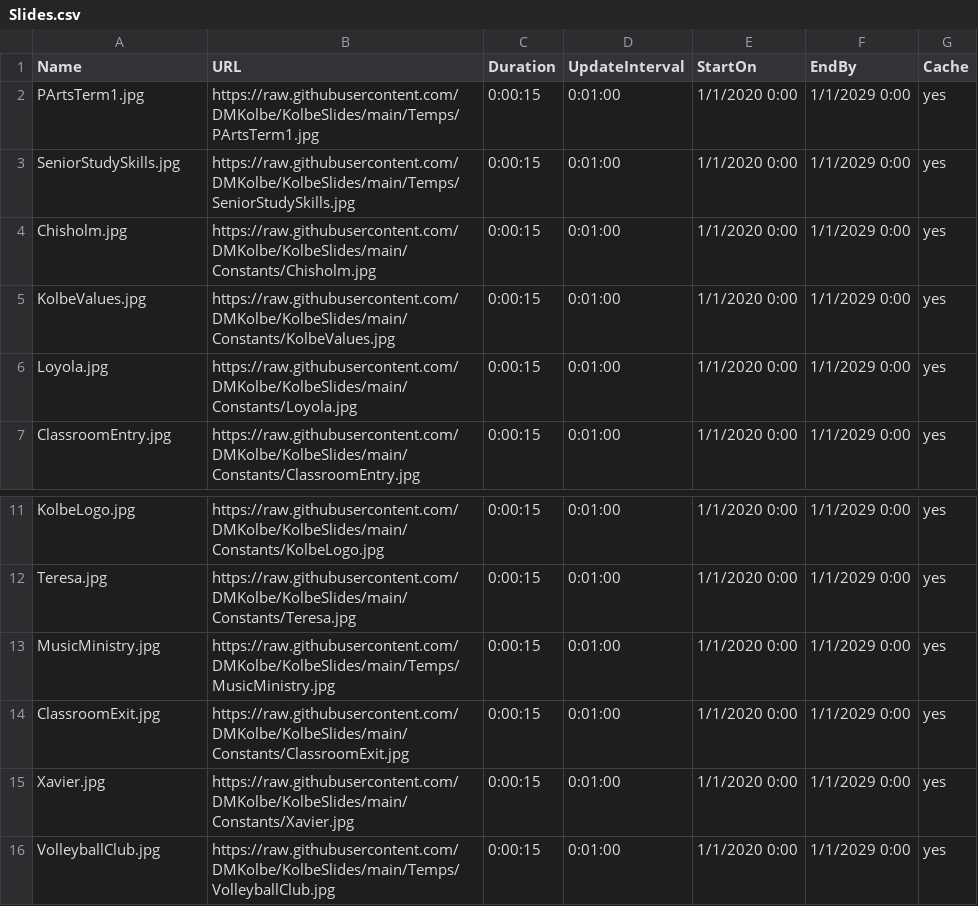
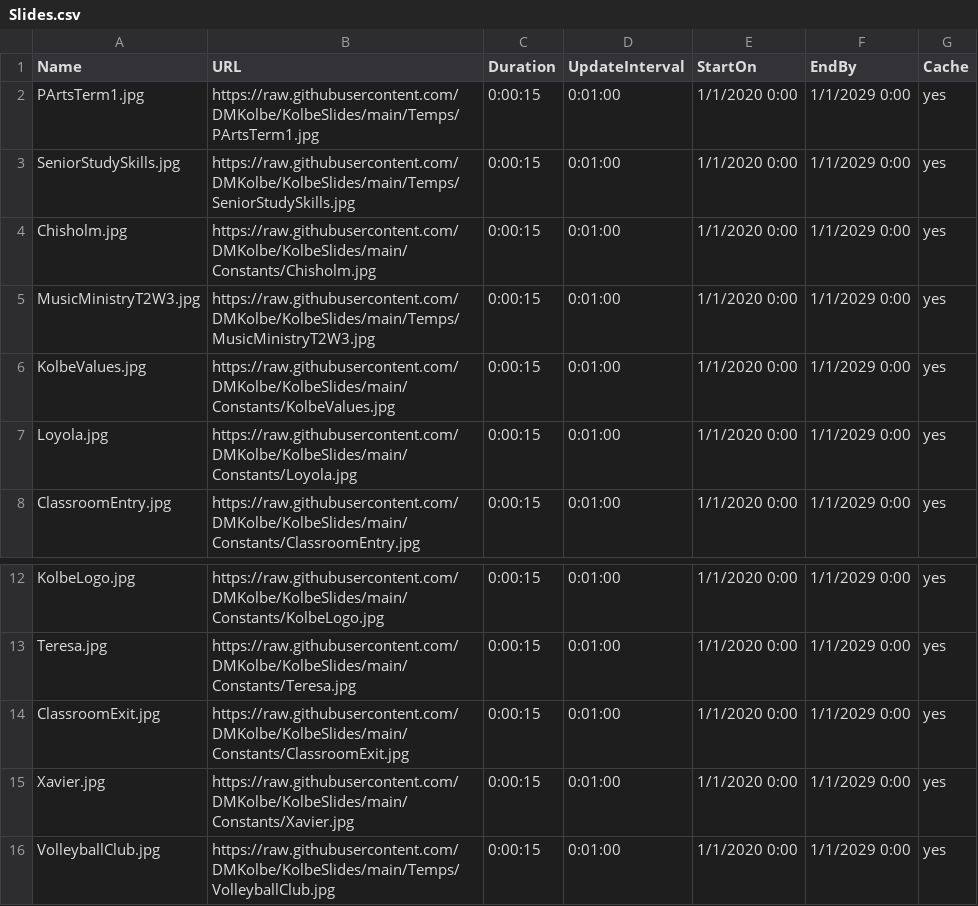
Before and after one commit to DMKolbe/KolbeSlides, a CSV file: Slides.csv, drawn as a sheet; only a part is shown, gaps mark what is left out.

Commit message:
Update Slides.csv

```diff
--- a/Slides.csv
+++ b/Slides.csv
@@ -4,2 +4,3 @@ SeniorStudySkills.jpg,https://raw.githubusercontent.com/DMKolbe/KolbeSlides/main
 Chisholm.jpg,https://raw.githubusercontent.com/DMKolbe/KolbeSlides/main/Constants/Chisholm.jpg,0:00:15,0:01:00,1/1/2020 0:00,1/1/2029 0:00,yes
+MusicMinistryT2W3.jpg,https://raw.githubusercontent.com/DMKolbe/KolbeSlides/main/Temps/MusicMinistryT2W3.jpg,0:00:15,0:01:00,1/1/2020 0:00,1/1/2029 0:00,yes
 KolbeValues.jpg,https://raw.githubusercontent.com/DMKolbe/KolbeSlides/main/Constants/KolbeValues.jpg,0:00:15,0:01:00,1/1/2020 0:00,1/1/2029 0:00,yes
@@ -12,3 +13,2 @@ KolbeLogo.jpg,https://raw.githubusercontent.com/DMKolbe/KolbeSlides/main/Constan
 Teresa.jpg,https://raw.githubusercontent.com/DMKolbe/KolbeSlides/main/Constants/Teresa.jpg,0:00:15,0:01:00,1/1/2020 0:00,1/1/2029 0:00,yes
-MusicMinistry.jpg,https://raw.githubusercontent.com/DMKolbe/KolbeSlides/main/Temps/MusicMinistry.jpg,0:00:15,0:01:00,1/1/2020 0:00,1/1/2029 0:00,yes
 ClassroomExit.jpg,https://raw.githubusercontent.com/DMKolbe/KolbeSlides/main/Constants/ClassroomExit.jpg,0:00:15,0:01:00,1/1/2020 0:00,1/1/2029 0:00,yes
```
